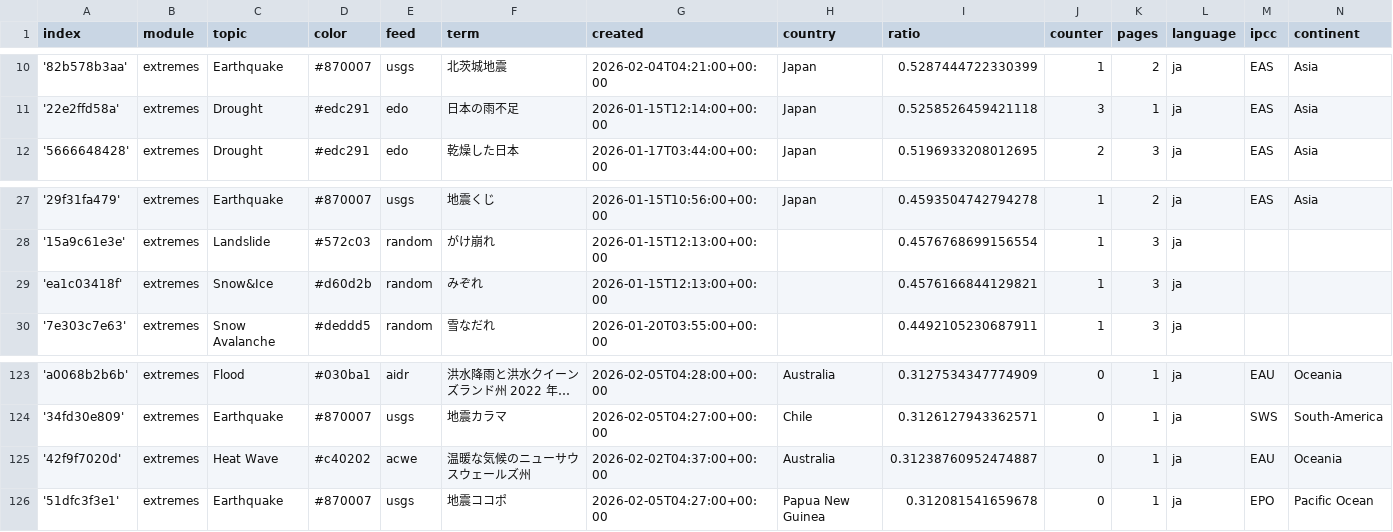
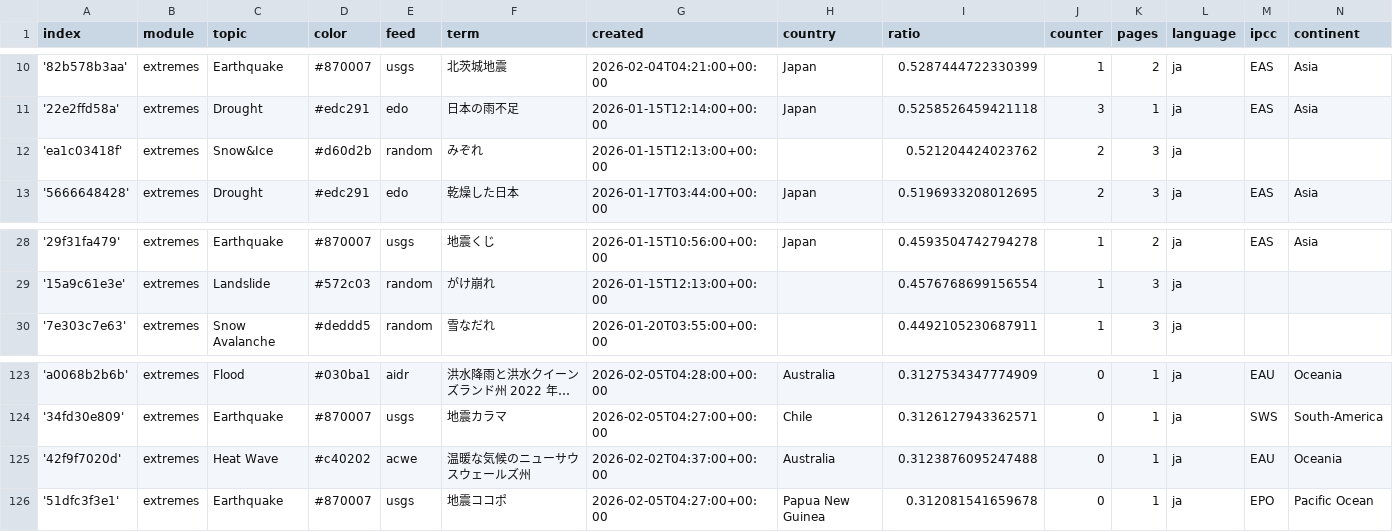
Before and after one commit to annajungfleischnews/japaneseExtremes, a CSV file: terms.csv, drawn as a sheet; only a part is shown, gaps mark what is left out; long unchanged cells end in ….

```diff
--- a/terms.csv
+++ b/terms.csv
@@ -11,2 +11,3 @@ index,module,topic,color,feed,term,created,country,ratio,counter,pages,language,
 '22e2ffd58a',extremes,Drought,#edc291,edo,日本の雨不足,2026-01-15T12:14:00+00:00,Japan,0.5258526459421118,3,1,ja,EAS,Asia
+'ea1c03418f',extremes,Snow&Ice,#d60d2b,random,みぞれ,2026-01-15T12:13:00+00:00,,0.521204424023762,2,3,ja,,
 '5666648428',extremes,Drought,#edc291,edo,乾燥した日本,2026-01-17T03:44:00+00:00,Japan,0.5196933208012695,2,3,ja,EAS,Asia
@@ -28,3 +29,2 @@ index,module,topic,color,feed,term,created,country,ratio,counter,pages,language,
 '15a9c61e3e',extremes,Landslide,#572c03,random,がけ崩れ,2026-01-15T12:13:00+00:00,,0.4576768699156554,1,3,ja,,
-'ea1c03418f',extremes,Snow&Ice,#d60d2b,random,みぞれ,2026-01-15T12:13:00+00:00,,0.4576166844129821,1,3,ja,,
 '7e303c7e63',extremes,Snow Avalanche,#deddd5,random,雪なだれ,2026-01-20T03:55:00+00:00,,0.4492105230687911,1,3,ja,,
@@ -124,3 +124,3 @@ index,module,topic,color,feed,term,created,country,ratio,counter,pages,language,
 '34fd30e809',extremes,Earthquake,#870007,usgs,地震カラマ,2026-02-05T04:27:00+00:00,Chile,0.3126127943362571,0,1,ja,SWS,South-America
-'42f9f7020d',extremes,Heat Wave,#c40202,acwe,温暖な気候のニューサウスウェールズ州,2026-02-02T04:37:00+00:00,Australia,0.31238760952474887,0,1,ja,EAU,Oceania
+'42f9f7020d',extremes,Heat Wave,#c40202,acwe,温暖な気候のニューサウスウェールズ州,2026-02-02T04:37:00+00:00,Australia,0.3123876095247488,0,1,ja,EAU,Oceania
 '51dfc3f3e1',extremes,Earthquake,#870007,usgs,地震ココポ,2026-02-05T04:27:00+00:00,Papua New Guinea,0.312081541659678,0,1,ja,EPO,Pacific Ocean
```
Also changed, not shown: 2 other files.
